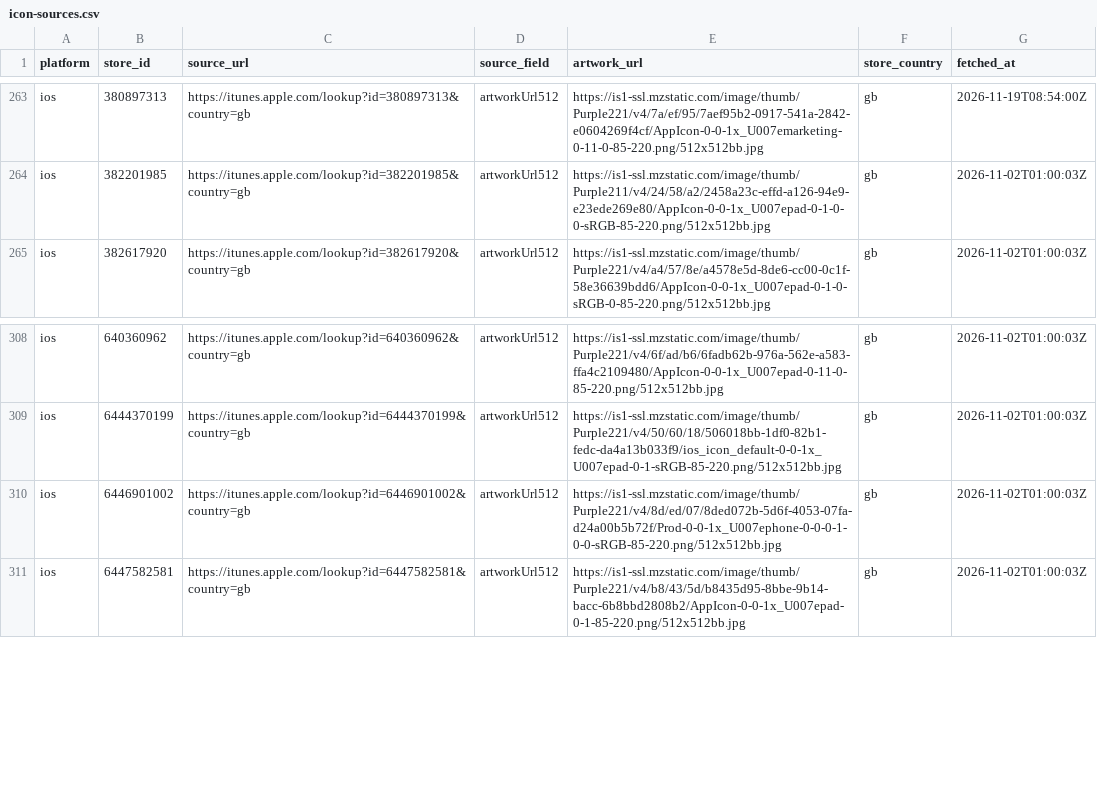
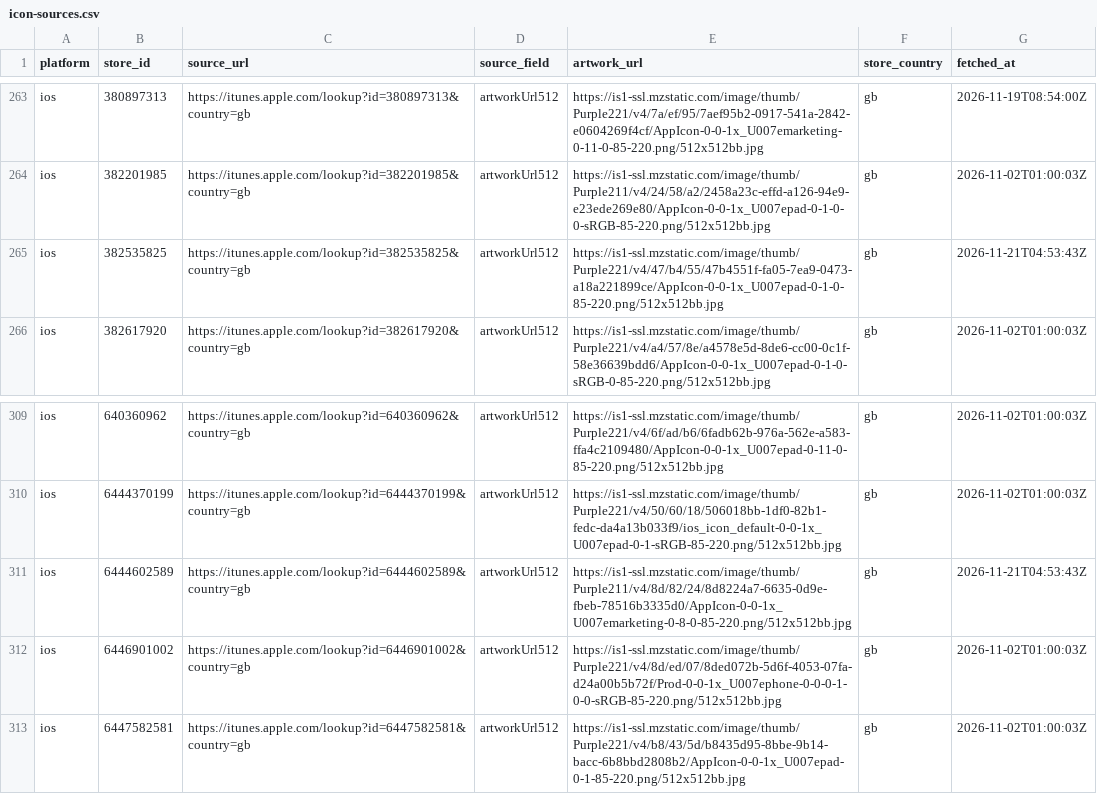
Before and after one commit to ashishkharche/tech-stack, a CSV file: data/icon-sources.csv, drawn as a sheet; only a part is shown, gaps mark what is left out; the diff names each change by its address in the sheet, - before the commit and + after, or states it on an @@ line.

```diff
--- a/data/icon-sources.csv
+++ b/data/icon-sources.csv
+row 265: ios | 382535825 | https://itunes.apple.com/lookup?id=382535825&country=gb | artworkUrl512 | https://is1-ssl.mzstatic.com/image/thumb/Purple221/v4/47/b4/55/47b4551f-fa05-7ea9-0473-a18a221899ce/AppIcon-0-0-1x_U007epad-0-1-0-85-220.png/512x512bb.jpg | gb | 2026-11-21T04:53:43Z
+row 311: ios | 6444602589 | https://itunes.apple.com/lookup?id=6444602589&country=gb | artworkUrl512 | https://is1-ssl.mzstatic.com/image/thumb/Purple211/v4/8d/82/24/8d8224a7-6635-0d9e-fbeb-78516b3335d0/AppIcon-0-0-1x_U007emarketing-0-8-0-85-220.png/512x512bb.jpg | gb | 2026-11-21T04:53:43Z
```
Also changed, not shown: index.csv, sdks.csv, 56 other files.
